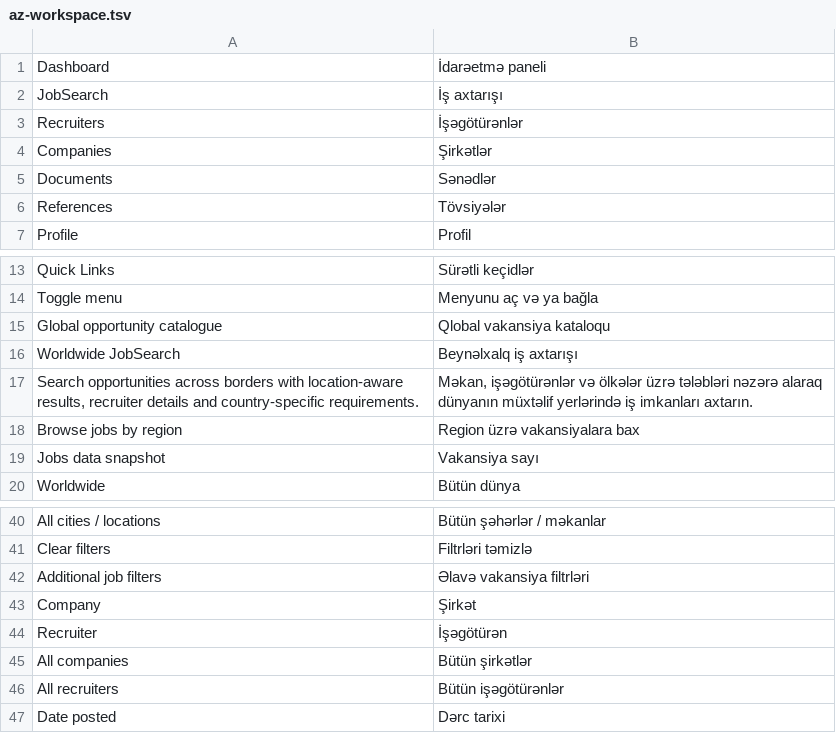
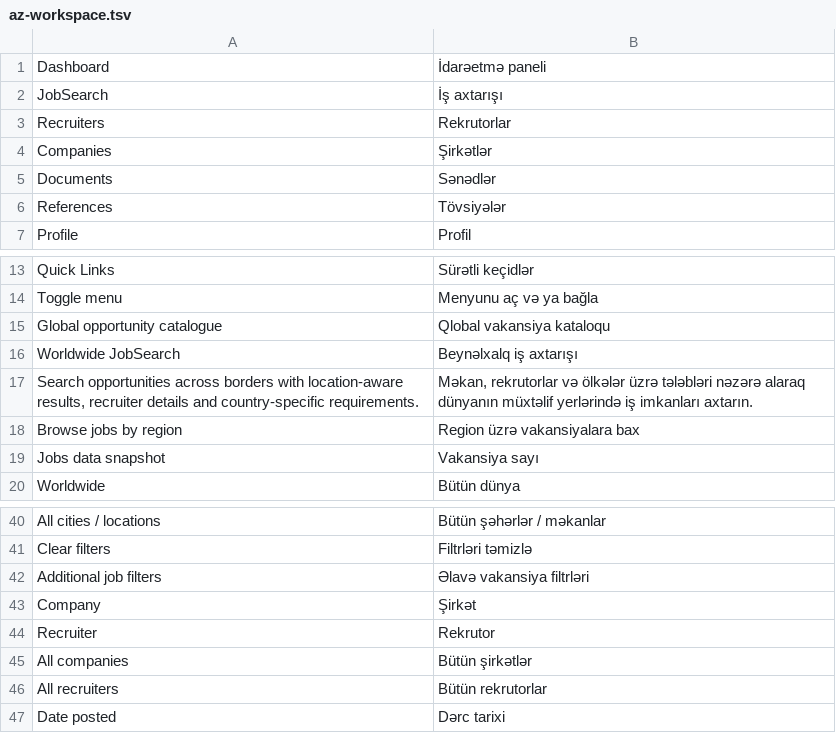
Before and after one commit to AVARA33/atsrs-web, a TSV file: locales/az-workspace.tsv, drawn as a sheet; only a part is shown, gaps mark what is left out.

```diff
--- a/locales/az-workspace.tsv
+++ b/locales/az-workspace.tsv
@@ -2,3 +2,3 @@ Dashboard	İdarəetmə paneli
 JobSearch	İş axtarışı
-Recruiters	İşəgötürənlər
+Recruiters	Rekrutorlar
 Companies	Şirkətlər
@@ -16,3 +16,3 @@ Global opportunity catalogue	Qlobal vakansiya kataloqu
 Worldwide JobSearch	Beynəlxalq iş axtarışı
-Search opportunities across borders with location-aware results, recruiter details and country-specific requirements.	Məkan, işəgötürənlər və ölkələr üzrə tələbləri nəzərə alaraq dünyanın müxtəlif yerlərində iş imkanları axtarın.
+Search opportunities across borders with location-aware results, recruiter details and country-specific requirements.	Məkan, rekrutorlar və ölkələr üzrə tələbləri nəzərə alaraq dünyanın müxtəlif yerlərində iş imkanları axtarın.
 Browse jobs by region	Region üzrə vakansiyalara bax
@@ -43,5 +43,5 @@ Additional job filters	Əlavə vakansiya filtrləri
 Company	Şirkət
-Recruiter	İşəgötürən
+Recruiter	Rekrutor
 All companies	Bütün şirkətlər
-All recruiters	Bütün işəgötürənlər
+All recruiters	Bütün rekrutorlar
 Date posted	Dərc tarixi
```
Also changed, not shown: locales/az-phase1.tsv, locales/az-recruiters.tsv, 3 other files.
